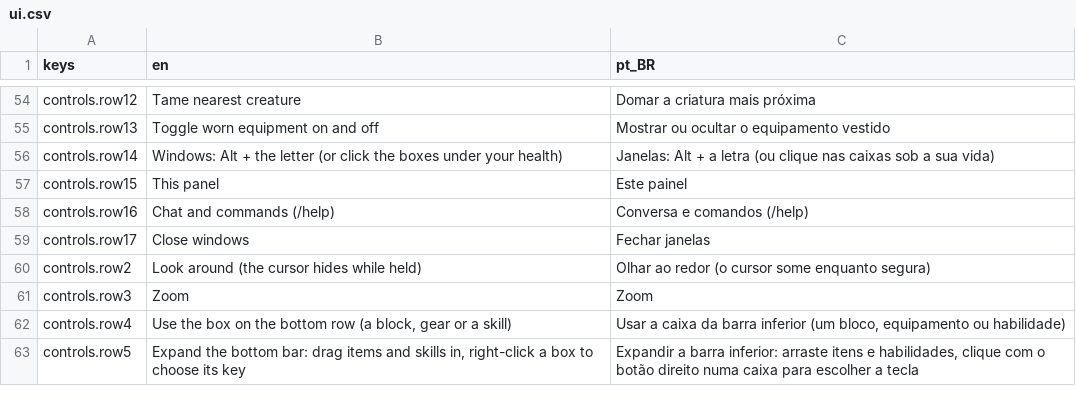
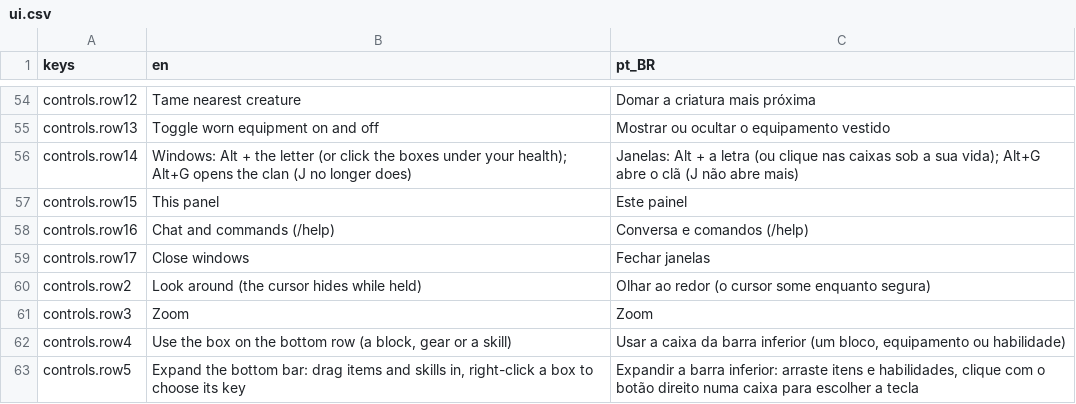
Before and after one commit to Tubaleviao/project-nihon, a CSV file: locale/ui.csv, drawn as a sheet; only a part is shown, gaps mark what is left out.

```diff
--- a/locale/ui.csv
+++ b/locale/ui.csv
@@ -55,3 +55,3 @@ controls.row12,Tame nearest creature,Domar a criatura mais próxima
 controls.row13,Toggle worn equipment on and off,Mostrar ou ocultar o equipamento vestido
-controls.row14,Windows: Alt + the letter (or click the boxes under your health),Janelas: Alt + a letra (ou clique nas caixas sob a sua vida)
+controls.row14,Windows: Alt + the letter (or click the boxes under your health); Alt+G opens the clan (J no longer does),Janelas: Alt + a letra (ou clique nas caixas sob a sua vida); Alt+G abre o clã (J não abre mais)
 controls.row15,This panel,Este painel
```
Also changed, not shown: 25 other files.
